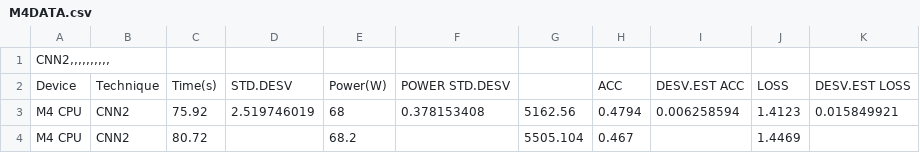
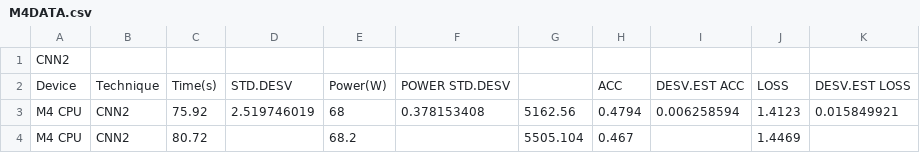
Before and after one commit to OscarHSierra/cpu-gpu-training-benchmark, a CSV file: M4DATA.csv, drawn as a sheet; only a part is shown.

Commit message:
Add files via upload

```diff
--- a/M4DATA.csv
+++ b/M4DATA.csv
@@ -1,2 +1,2 @@
-CNN2,,,,,,,,,,
+CNN2;;;;;;;;;;
 Device;Technique;Time(s);STD.DESV;Power(W);POWER STD.DESV;;ACC;DESV.EST ACC;LOSS;DESV.EST LOSS
```
